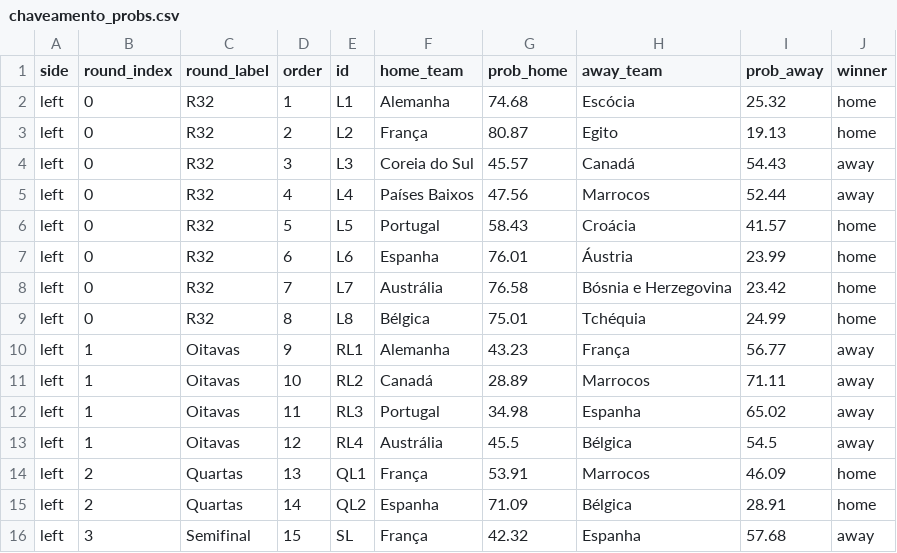
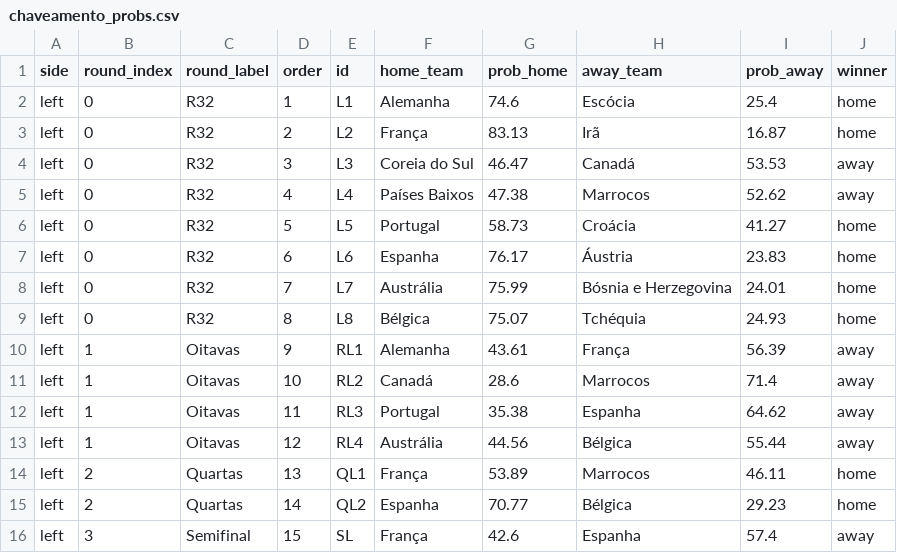
Before and after one commit to jptakeo/WorldCup2026, a CSV file: data/chaveamento_probs.csv, drawn as a sheet; only a part is shown; the diff covers the shown part only.

```diff
--- a/data/chaveamento_probs.csv
+++ b/data/chaveamento_probs.csv
@@ -1,16 +1,16 @@
 side,round_index,round_label,order,id,home_team,prob_home,away_team,prob_away,winner
-left,0,R32,1,L1,Alemanha,74.68,Escócia,25.32,home
-left,0,R32,2,L2,França,80.87,Egito,19.13,home
-left,0,R32,3,L3,Coreia do Sul,45.57,Canadá,54.43,away
-left,0,R32,4,L4,Países Baixos,47.56,Marrocos,52.44,away
-left,0,R32,5,L5,Portugal,58.43,Croácia,41.57,home
-left,0,R32,6,L6,Espanha,76.01,Áustria,23.99,home
-left,0,R32,7,L7,Austrália,76.58,Bósnia e Herzegovina,23.42,home
-left,0,R32,8,L8,Bélgica,75.01,Tchéquia,24.99,home
-left,1,Oitavas,9,RL1,Alemanha,43.23,França,56.77,away
-left,1,Oitavas,10,RL2,Canadá,28.89,Marrocos,71.11,away
-left,1,Oitavas,11,RL3,Portugal,34.98,Espanha,65.02,away
-left,1,Oitavas,12,RL4,Austrália,45.5,Bélgica,54.5,away
-left,2,Quartas,13,QL1,França,53.91,Marrocos,46.09,home
-left,2,Quartas,14,QL2,Espanha,71.09,Bélgica,28.91,home
-left,3,Semifinal,15,SL,França,42.32,Espanha,57.68,away
+left,0,R32,1,L1,Alemanha,74.6,Escócia,25.4,home
+left,0,R32,2,L2,França,83.13,Irã,16.87,home
+left,0,R32,3,L3,Coreia do Sul,46.47,Canadá,53.53,away
+left,0,R32,4,L4,Países Baixos,47.38,Marrocos,52.62,away
+left,0,R32,5,L5,Portugal,58.73,Croácia,41.27,home
+left,0,R32,6,L6,Espanha,76.17,Áustria,23.83,home
+left,0,R32,7,L7,Austrália,75.99,Bósnia e Herzegovina,24.01,home
+left,0,R32,8,L8,Bélgica,75.07,Tchéquia,24.93,home
+left,1,Oitavas,9,RL1,Alemanha,43.61,França,56.39,away
+left,1,Oitavas,10,RL2,Canadá,28.6,Marrocos,71.4,away
+left,1,Oitavas,11,RL3,Portugal,35.38,Espanha,64.62,away
+left,1,Oitavas,12,RL4,Austrália,44.56,Bélgica,55.44,away
+left,2,Quartas,13,QL1,França,53.89,Marrocos,46.11,home
+left,2,Quartas,14,QL2,Espanha,70.77,Bélgica,29.23,home
+left,3,Semifinal,15,SL,França,42.6,Espanha,57.4,away
```
Also changed, not shown: 34 edited cells elsewhere in this file, data/probs_fase_de_grupos.csv, data/summary.csv, 8 other files.
